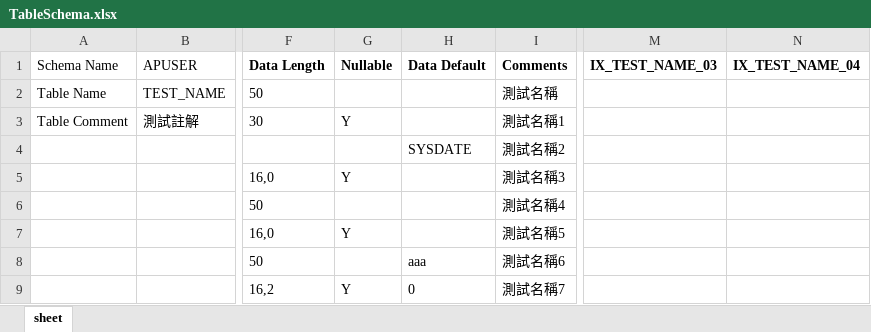
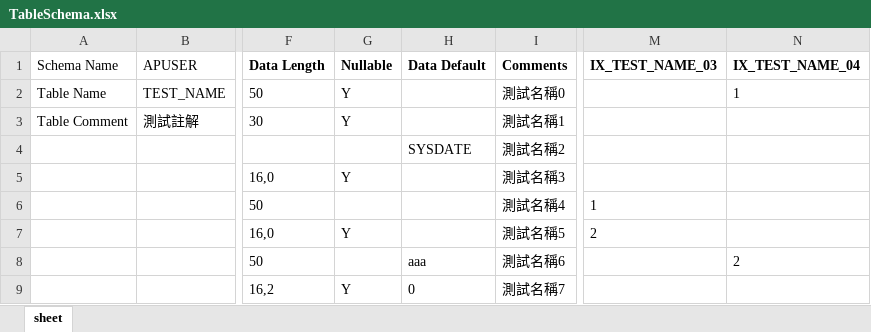
Before and after one commit to willy870708/Create-Table-From-Excel, an Excel workbook: TableSchema.xlsx, sheet sheet, drawn as a sheet; only a part is shown, gaps mark what is left out; values as stored, in another font and other column widths than the file's, no borders; the diff names each change by its address in the sheet, - before the commit and + after, or states it on an @@ line.

Commit message:
refactor to module in create table sql function

```diff
--- a/TableSchema.xlsx (sheet sheet)
+++ b/TableSchema.xlsx (sheet sheet)
-G2 (Nullable): (empty)
+G2 (Nullable): Y
-I2 (Comments): 測試名稱
+I2 (Comments): 測試名稱0
-N2 (IX_TEST_NAME_04): (empty)
+N2 (IX_TEST_NAME_04): 1
-M6 (IX_TEST_NAME_03): (empty)
+M6 (IX_TEST_NAME_03): 1
-M7 (IX_TEST_NAME_03): (empty)
+M7 (IX_TEST_NAME_03): 2
-N8 (IX_TEST_NAME_04): (empty)
+N8 (IX_TEST_NAME_04): 2
```
Also changed, not shown: 2 other files.
